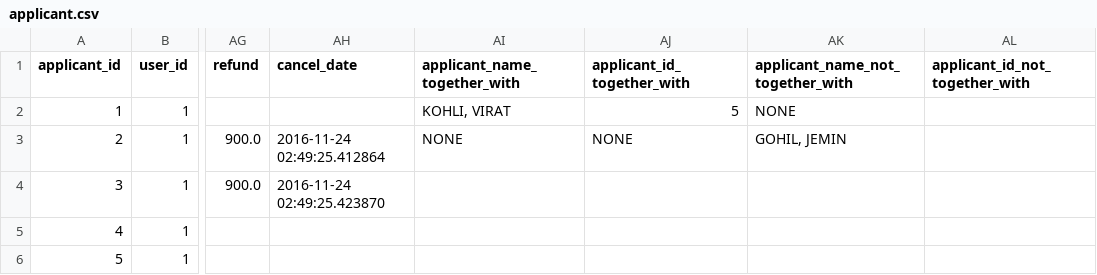
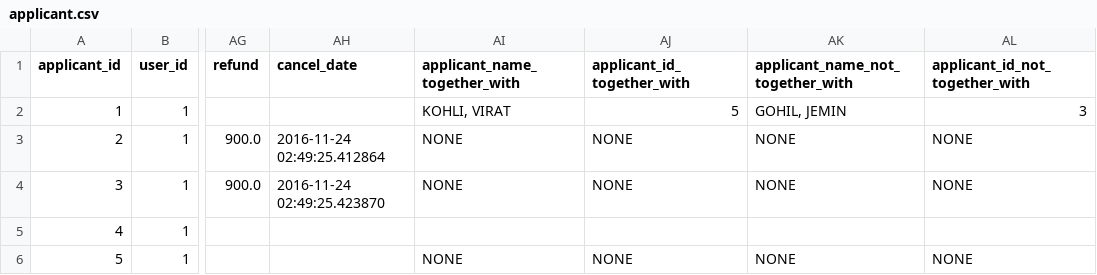
Before and after one commit to karbmk/CGU_software_development, a CSV file: Gila_Breath_Camp/Code/Csv/applicant.csv, drawn as a sheet; only a part is shown, gaps mark what is left out; the diff names each change by its address in the sheet, - before the commit and + after, or states it on an @@ line.

```diff
--- a/Gila_Breath_Camp/Code/Csv/applicant.csv
+++ b/Gila_Breath_Camp/Code/Csv/applicant.csv
-AK2 (applicant_name_not_together_with): NONE
+AK2 (applicant_name_not_together_with): GOHIL, JEMIN
-AL2 (applicant_id_not_together_with): (empty)
+AL2 (applicant_id_not_together_with): 3
-AK3 (applicant_name_not_together_with): GOHIL, JEMIN
+AK3 (applicant_name_not_together_with): NONE
-AL3:AL4 (applicant_id_not_together_with): (empty)
+AL3:AL4 (applicant_id_not_together_with): NONE
-AI4 (applicant_name_together_with): (empty)
+AI4 (applicant_name_together_with): NONE
-AJ4 (applicant_id_together_with): (empty)
+AJ4 (applicant_id_together_with): NONE
-AK4 (applicant_name_not_together_with): (empty)
+AK4 (applicant_name_not_together_with): NONE
-AI6 (applicant_name_together_with): (empty)
+AI6 (applicant_name_together_with): NONE
-AJ6 (applicant_id_together_with): (empty)
+AJ6 (applicant_id_together_with): NONE
-AK6 (applicant_name_not_together_with): (empty)
+AK6 (applicant_name_not_together_with): NONE
-AL6 (applicant_id_not_together_with): (empty)
+AL6 (applicant_id_not_together_with): NONE
```
Also changed, not shown: 5 other files.
